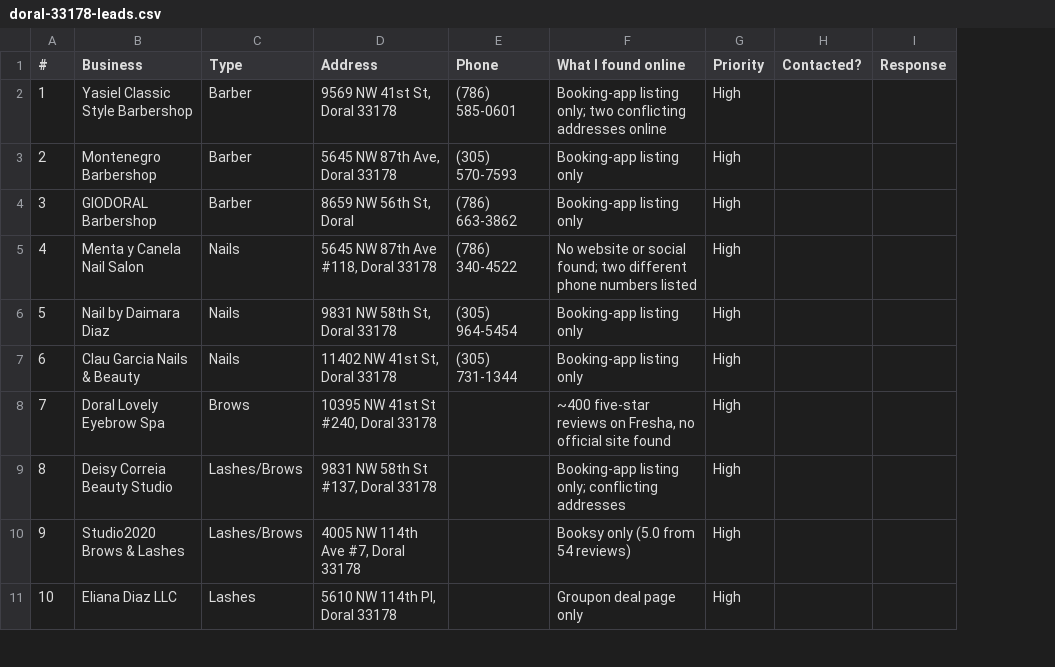
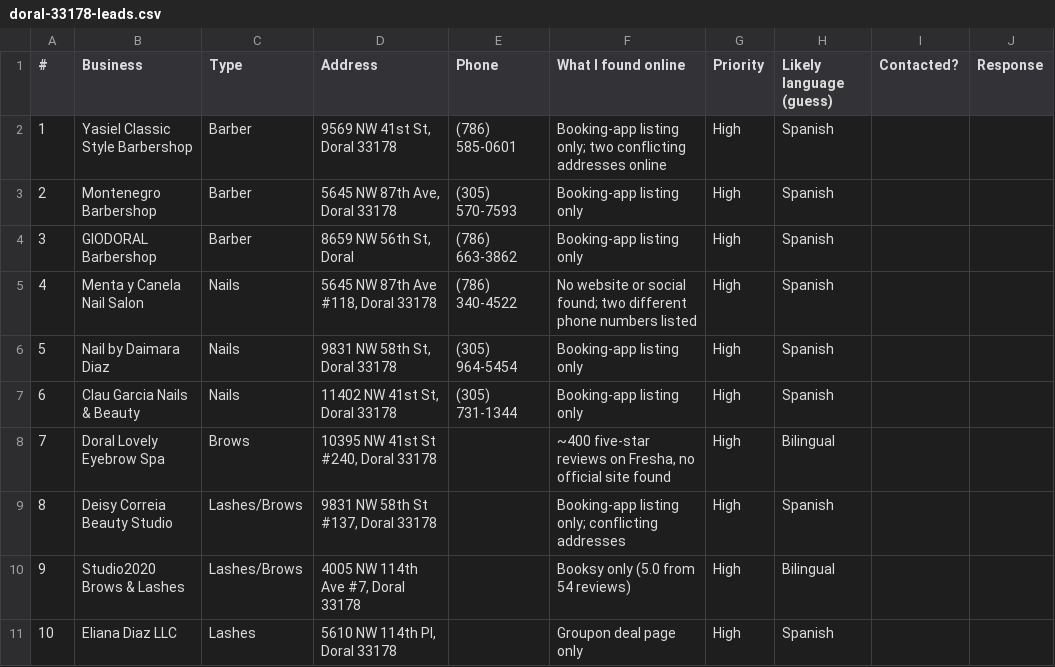
Before and after one commit to 33cristianro-commits/council, a CSV file: leads/doral-33178-leads.csv, drawn as a sheet; only a part is shown; the diff names each change by its address in the sheet, - before the commit and + after, or states it on an @@ line.

```diff
--- a/leads/doral-33178-leads.csv
+++ b/leads/doral-33178-leads.csv
+column H (Likely language (guess)), rows 2-11: Spanish | Spanish | Spanish | Spanish | Spanish | Spanish | Bilingual | Spanish | Bilingual | Spanish
```
